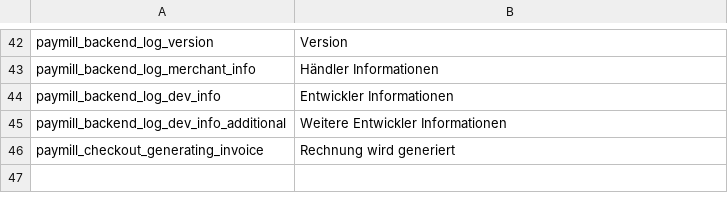
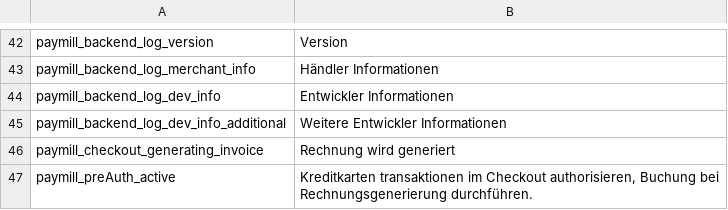
Before and after one commit to paymill/paymill-magento, a CSV file: app/locale/de_DE/Paymill_Paymill.csv, drawn as a sheet; only a part is shown, gaps mark what is left out; the diff names each change by its address in the sheet, - before the commit and + after, or states it on an @@ line.

```diff
--- a/app/locale/de_DE/Paymill_Paymill.csv
+++ b/app/locale/de_DE/Paymill_Paymill.csv
+row 47: paymill_preAuth_active | Kreditkarten transaktionen im Checkout authorisieren, Buchung bei Rechnungsgenerierung durchführen.
```
Also changed, not shown: 1 other file.
